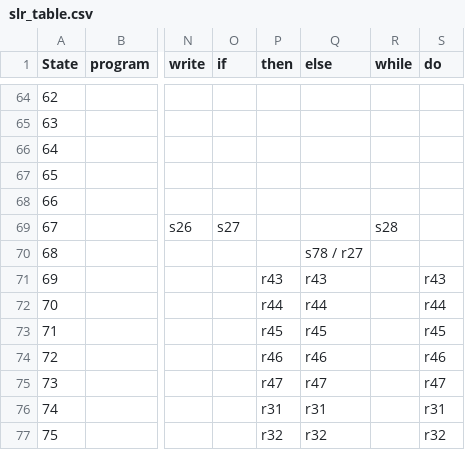
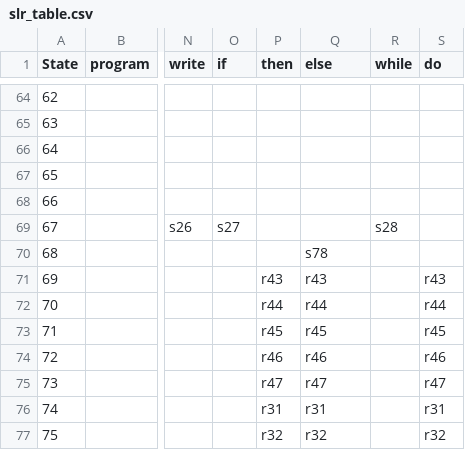
Before and after one commit to Cdmccandl/SyntaxAnalyzer, a CSV file: slr_table.csv, drawn as a sheet; only a part is shown, gaps mark what is left out; the diff names each change by its address in the sheet, - before the commit and + after, or states it on an @@ line.

Commit message:
remove redundant action from SLR table; add generic 'expected' error message

```diff
--- a/slr_table.csv
+++ b/slr_table.csv
-Q70 (else): s78 / r27
+Q70 (else): s78
```
Also changed, not shown: 2 other files.
